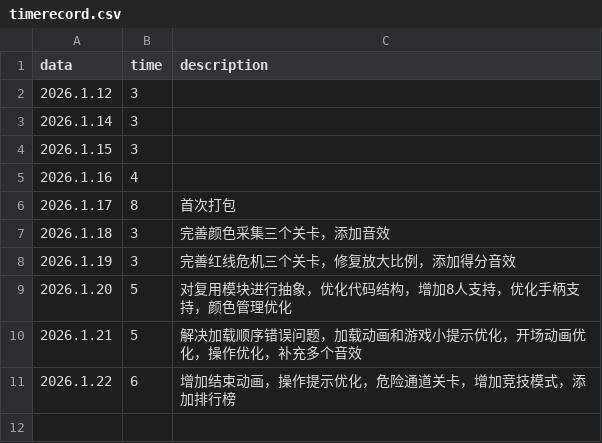
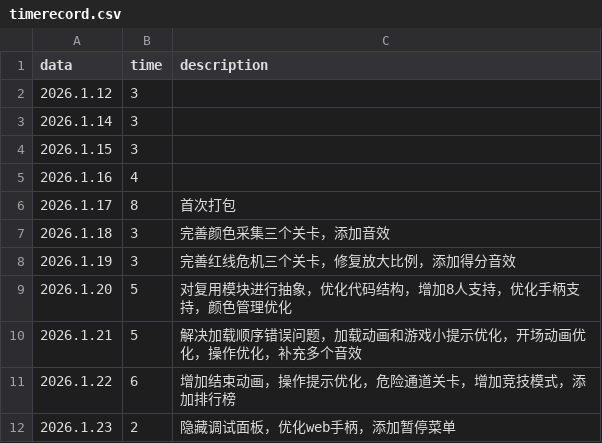
Before and after one commit to adooore/BlockGame, a CSV file: timerecord.csv, drawn as a sheet.

Commit message:
隐藏调试面板，优化web手柄，添加暂停菜单

```diff
--- a/timerecord.csv
+++ b/timerecord.csv
@@ -11 +11,2 @@ data,time,description
 2026.1.22,6,增加结束动画，操作提示优化，危险通道关卡，增加竞技模式，添加排行榜
+2026.1.23,2,隐藏调试面板，优化web手柄，添加暂停菜单
```
Also changed, not shown: 17 other files.
